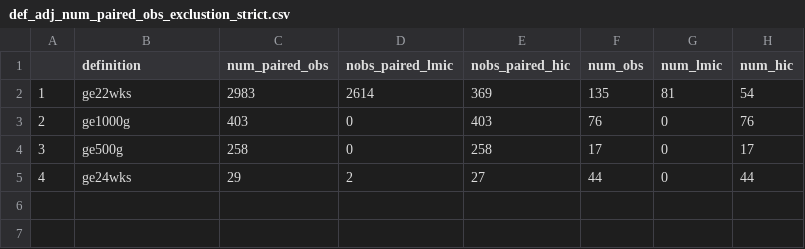
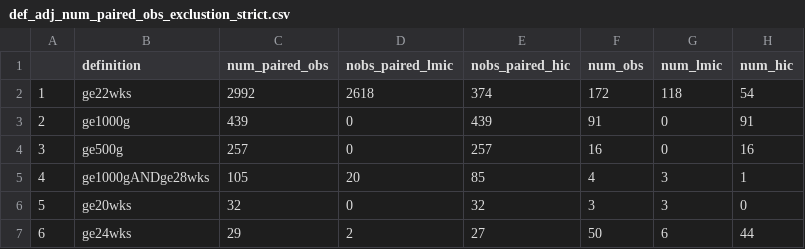
Before and after one commit to ZhengfanWang/sbr_zf, a CSV file: table/def_adj_num_paired_obs_exclustion_strict.csv, drawn as a sheet.

```diff
--- a/table/def_adj_num_paired_obs_exclustion_strict.csv
+++ b/table/def_adj_num_paired_obs_exclustion_strict.csv
@@ -1,5 +1,7 @@
 "","definition","num_paired_obs","nobs_paired_lmic","nobs_paired_hic","num_obs","num_lmic","num_hic"
-"1","ge22wks",2983,2614,369,135,81,54
-"2","ge1000g",403,0,403,76,0,76
-"3","ge500g",258,0,258,17,0,17
-"4","ge24wks",29,2,27,44,0,44
+"1","ge22wks",2992,2618,374,172,118,54
+"2","ge1000g",439,0,439,91,0,91
+"3","ge500g",257,0,257,16,0,16
+"4","ge1000gANDge28wks",105,20,85,4,3,1
+"5","ge20wks",32,0,32,3,3,0
+"6","ge24wks",29,2,27,50,6,44
```
Also changed, not shown: 14 other files.
